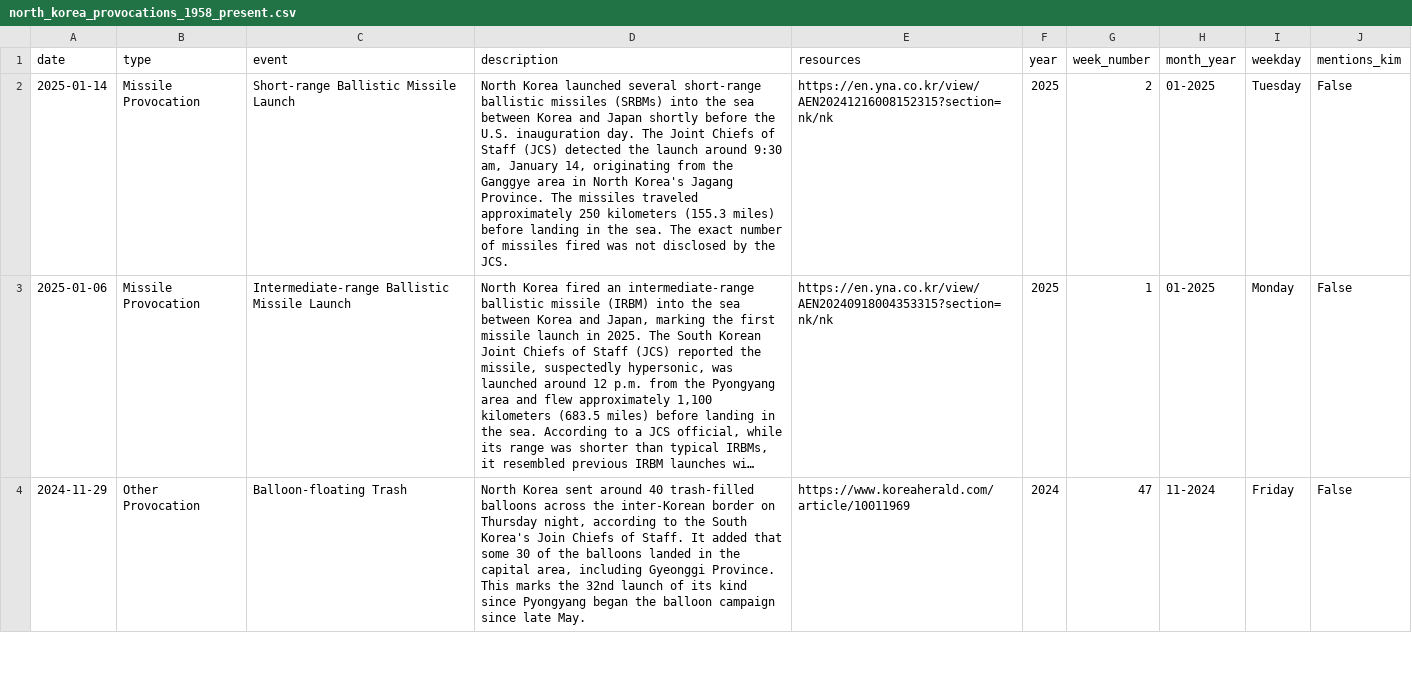
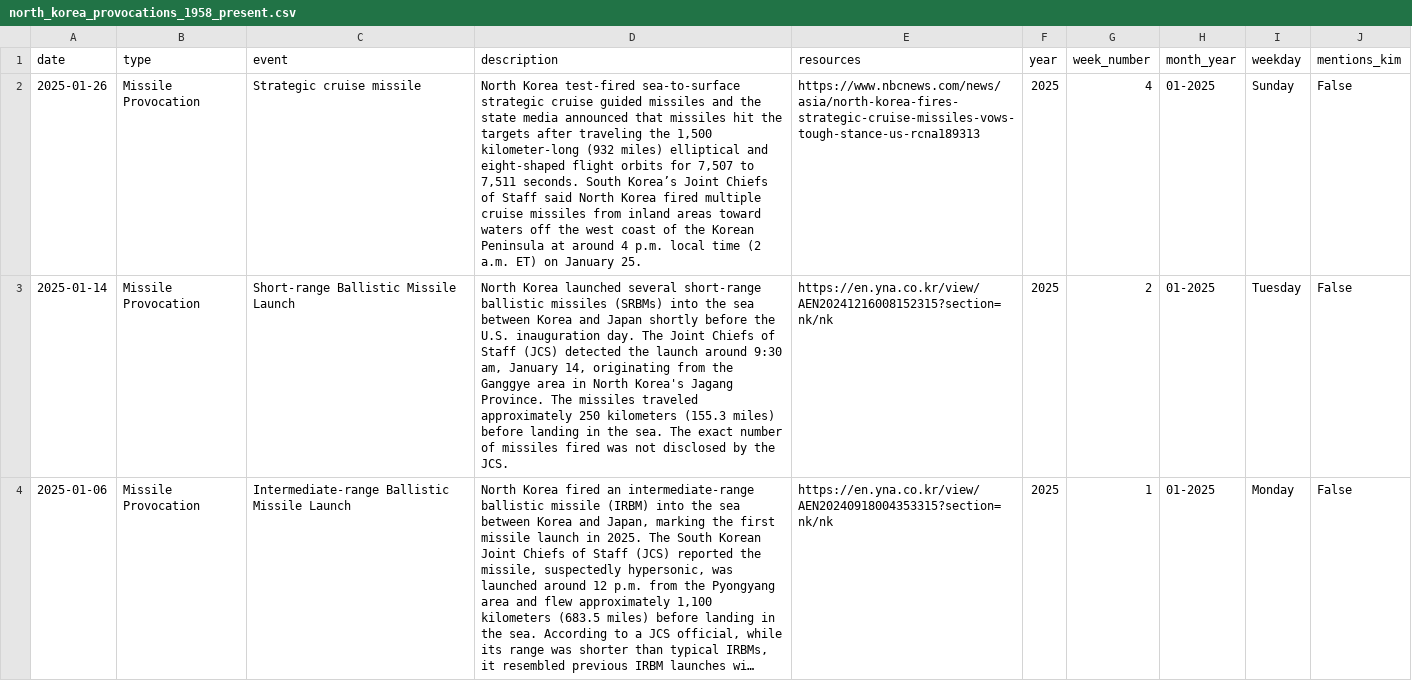
Before and after one commit to stiles/north-korea-provocations, a CSV file: data/processed/north_korea_provocations_1958_present.csv, drawn as a sheet; only a part is shown; the shorter side is filled out with more unchanged rows; long unchanged cells end in …; the diff names each change by its address in the sheet, - before the commit and + after, or states it on an @@ line.

Commit message:
bot fetched/updated data

```diff
--- a/data/processed/north_korea_provocations_1958_present.csv
+++ b/data/processed/north_korea_provocations_1958_present.csv
+row 2: 2025-01-26 | Missile Provocation | Strategic cruise missile | North Korea test-fired sea-to-surface strategic cruise guided missiles and the state media announced that missiles hit the targets after traveling the 1,500 kilometer-long (932 miles) elliptical and eight-shaped flight orbits for 7,507 to 7,511 seconds. South Korea’s Joint Chiefs of Staff said North Korea fired multiple cruise missiles from inland areas toward waters off the west coast of the Korean Peninsula at around 4 p.m. local time (2 a.m. ET) on January 25. | https://www.nbcnews.com/news/asia/north-korea-fires-strategic-cruise-missiles-vows-tough-stance-us-rcna189313 | 2025 | 4 | 01-2025 | Sunday | False
```
Also changed, not shown: data/raw/north_korea_provocations_1958_present.csv, 2 other files.
